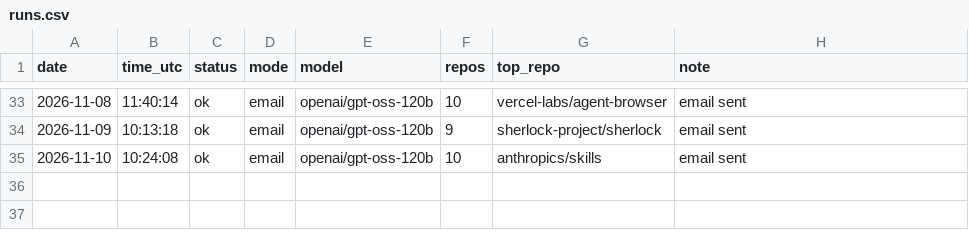
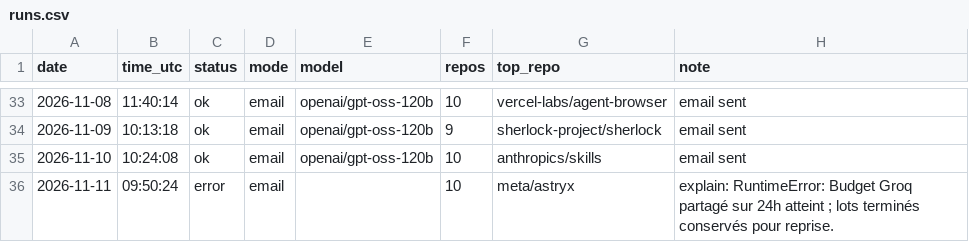
Before and after one commit to netraax/trending-digest, a CSV file: logs/runs.csv, drawn as a sheet; only a part is shown, gaps mark what is left out.

Commit message:
log: 2026-11-11 digest error

```diff
--- a/logs/runs.csv
+++ b/logs/runs.csv
@@ -35 +35,2 @@ date,time_utc,status,mode,model,repos,top_repo,note
 2026-11-10,10:24:08,ok,email,openai/gpt-oss-120b,10,anthropics/skills,email sent
+2026-11-11,09:50:24,error,email,,10,meta/astryx,explain: RuntimeError: Budget Groq partagé sur 24h atteint ; lots terminés conservés pour reprise.
```
Also changed, not shown: 3 other files.
